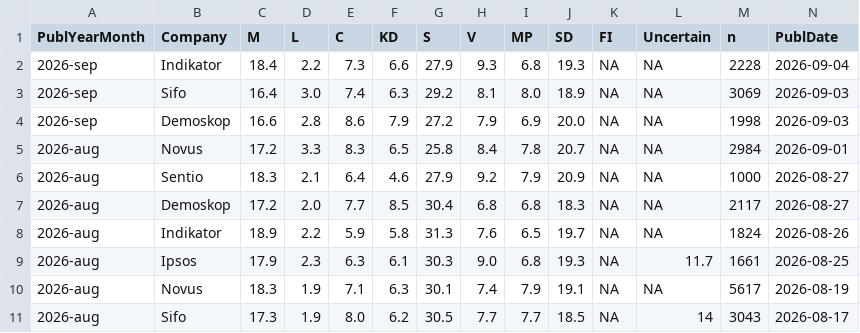
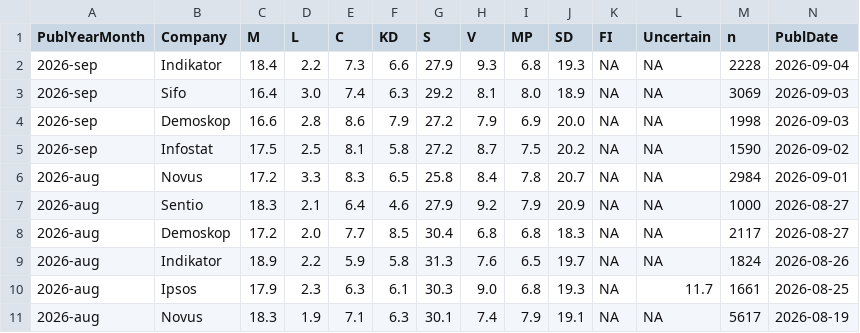
Before and after one commit to StaffanBetner/SwedishPolls, a CSV file: Data/Polls.csv, drawn as a sheet; only a part is shown; the shorter side is filled out with more unchanged rows; rows hold the shown columns only; the diff names each change by its address in the sheet, - before the commit and + after, or states it on an @@ line.

Commit message:
add Infostat sept 2026

```diff
--- a/Data/Polls.csv
+++ b/Data/Polls.csv
+row 5: 2026-sep | Infostat | 17.5 | 2.5 | 8.1 | 5.8 | 27.2 | 8.7 | 7.5 | 20.2 | NA | NA | 1590 | 2026-09-02
```
